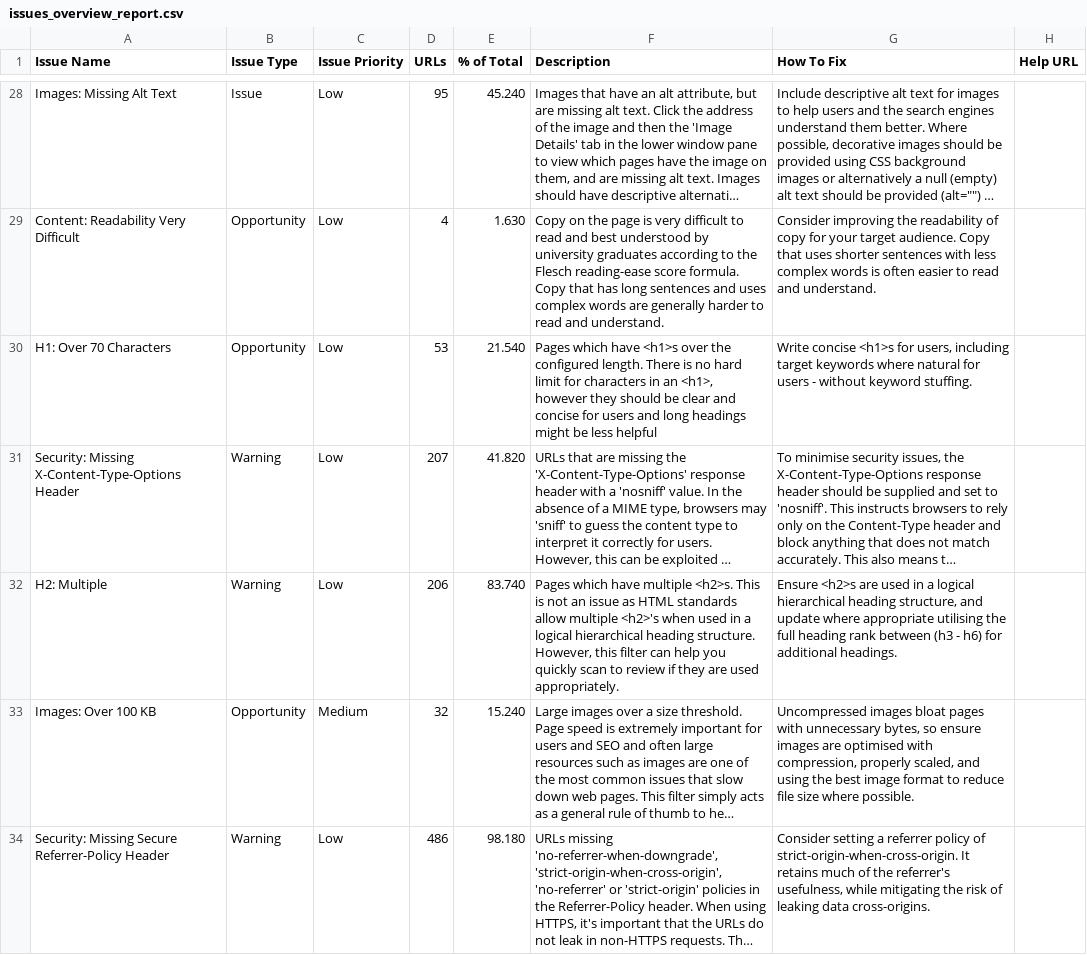
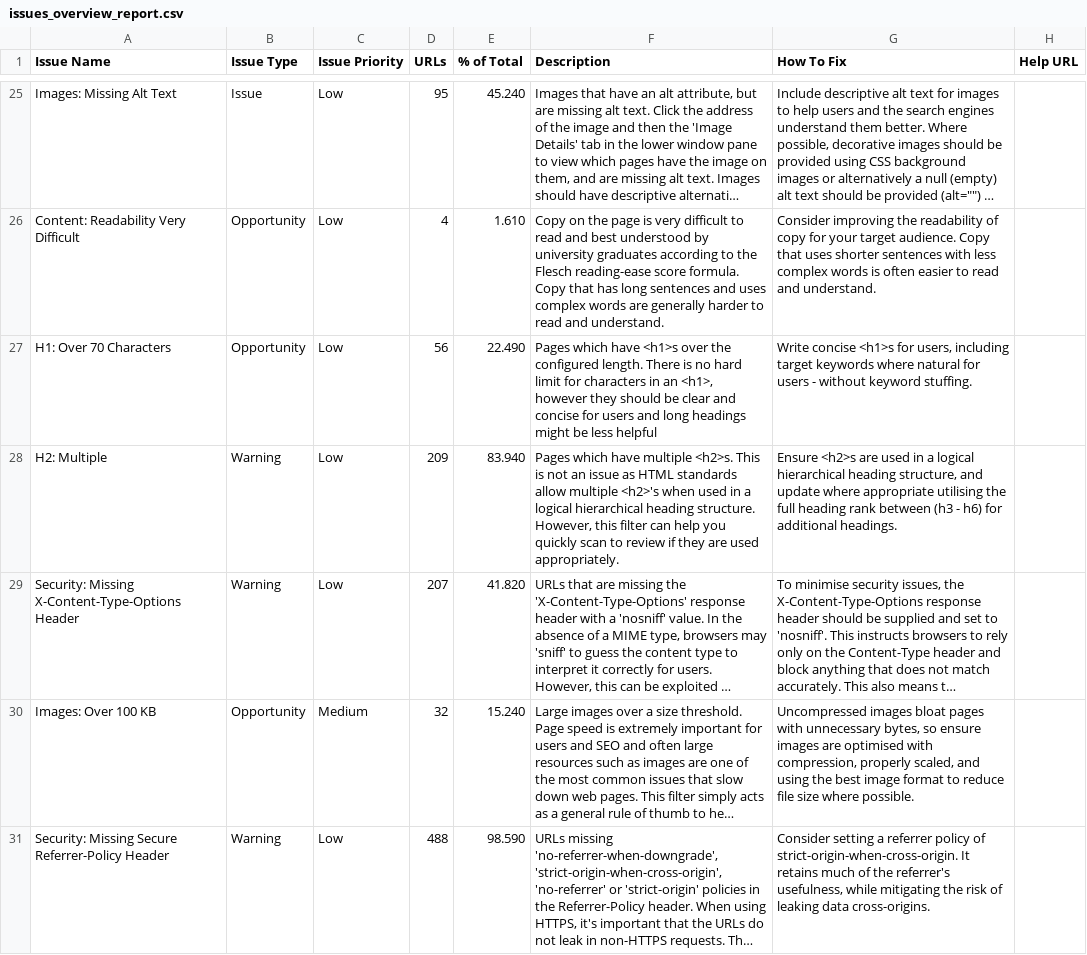
Before and after one commit to d4lvl13n/Finalboss-FE, a CSV file: issues_overview_report.csv, drawn as a sheet; only a part is shown, gaps mark what is left out; long unchanged cells end in …; removed rows and columns are numbered as before the commit, all else as after; the diff covers the shown part only; the diff names each change by its address in the sheet, - before the commit and + after, or states it on an @@ line.

```diff
--- a/issues_overview_report.csv
+++ b/issues_overview_report.csv
-E26 (% of Total): 1.630
+E26 (% of Total): 1.610
-D27 (URLs): 53
+D27 (URLs): 56
-E27 (% of Total): 21.540
+E27 (% of Total): 22.490
+row 28: H2: Multiple | Warning | Low | 209 | 83.940 | Pages which have multiple <h2>s. This is not an issue as HTML standards allow multiple <h2>'s when used in a logical hierarchical heading structure. However, this filter can help you quickly scan to review if they are used appropriately. | Ensure <h2>s are used in a logical hierarchical heading structure, and update where appropriate utilising the full heading rank between (h3 - h6) for additional headings.
-row 32: H2: Multiple | Warning | Low | 206 | 83.740 | Pages which have multiple <h2>s. This is not an issue as HTML standards allow multiple <h2>'s when used in a logical hierarchical heading structure. However, this filter can help you quickly scan to review if they are used appropriately. | Ensure <h2>s are used in a logical hierarchical heading structure, and update where appropriate utilising the full heading rank between (h3 - h6) for additional headings.
-D31 (URLs): 486
+D31 (URLs): 488
-E31 (% of Total): 98.180
+E31 (% of Total): 98.590
```
Also changed, not shown: 1 added row, 5 removed rows and 24 edited cells elsewhere in this file, 19 other files.
